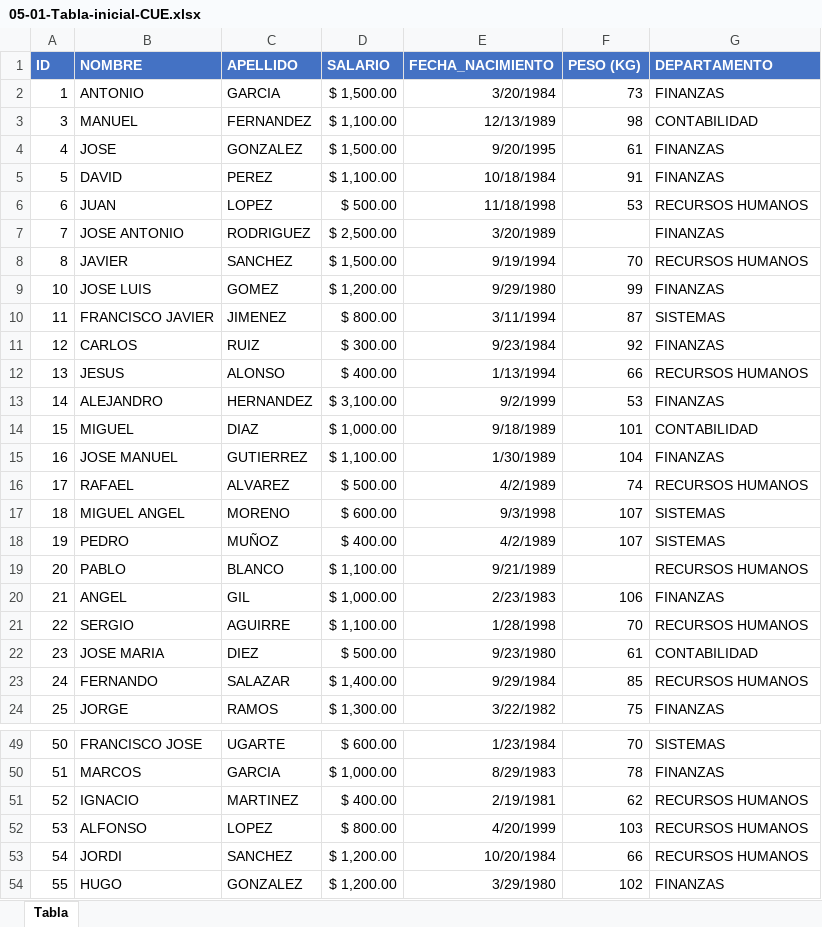
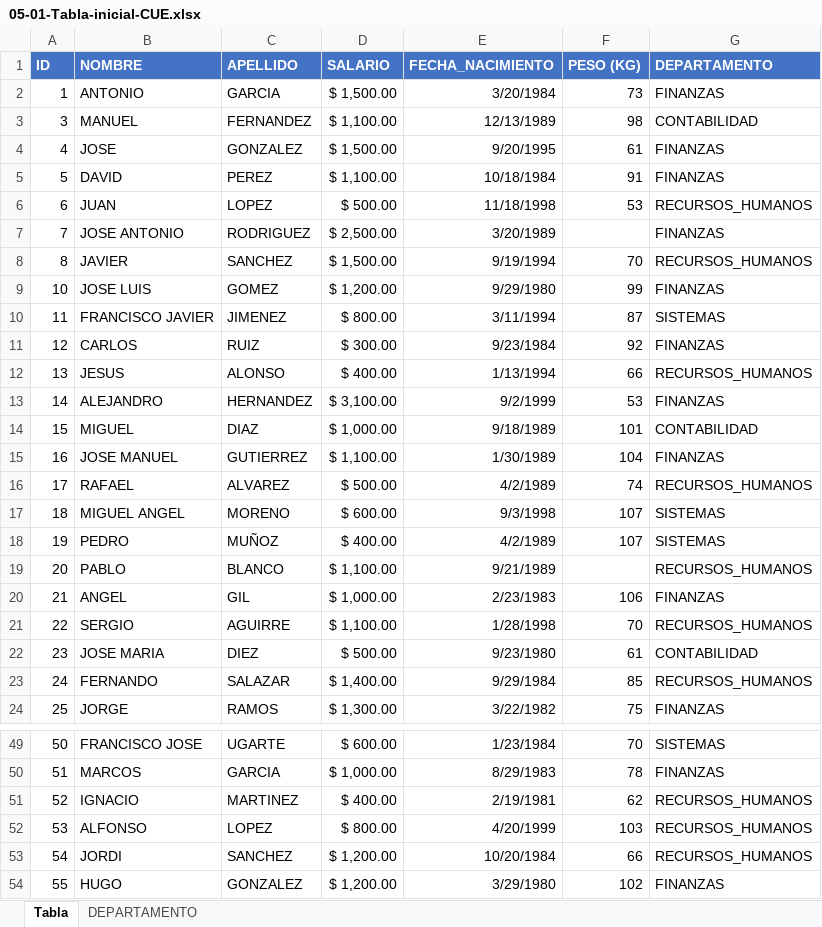
Before and after one commit to VicenteRv/curso-Excel, an Excel workbook: Material/05-01-Tabla-inicial-CUE.xlsx, sheet Tabla, drawn as a sheet; only a part is shown, gaps mark what is left out; values as stored, in another font and other column widths than the file's, no borders; the diff covers the shown part only; the diff names each change by its address in the sheet, - before the commit and + after, or states it on an @@ line.

```diff
--- a/Material/05-01-Tabla-inicial-CUE.xlsx (sheet Tabla)
+++ b/Material/05-01-Tabla-inicial-CUE.xlsx (sheet Tabla)
+sheet tab: DEPARTAMENTO
-G6 (DEPARTAMENTO): RECURSOS HUMANOS
+G6 (DEPARTAMENTO): RECURSOS_HUMANOS
-G8 (DEPARTAMENTO): RECURSOS HUMANOS
+G8 (DEPARTAMENTO): RECURSOS_HUMANOS
-G12 (DEPARTAMENTO): RECURSOS HUMANOS
+G12 (DEPARTAMENTO): RECURSOS_HUMANOS
-G16 (DEPARTAMENTO): RECURSOS HUMANOS
+G16 (DEPARTAMENTO): RECURSOS_HUMANOS
-G19 (DEPARTAMENTO): RECURSOS HUMANOS
+G19 (DEPARTAMENTO): RECURSOS_HUMANOS
-G21 (DEPARTAMENTO): RECURSOS HUMANOS
+G21 (DEPARTAMENTO): RECURSOS_HUMANOS
-G23 (DEPARTAMENTO): RECURSOS HUMANOS
+G23 (DEPARTAMENTO): RECURSOS_HUMANOS
-G51:G53 (DEPARTAMENTO): RECURSOS HUMANOS
+G51:G53 (DEPARTAMENTO): RECURSOS_HUMANOS
```
Also changed, not shown: 41 edited cells elsewhere in this sheet, 22 other files.
